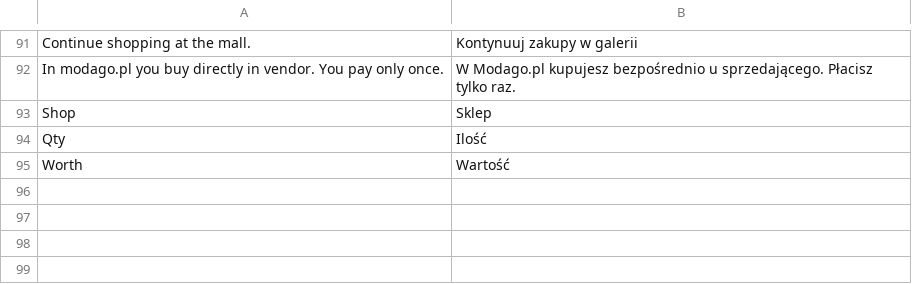
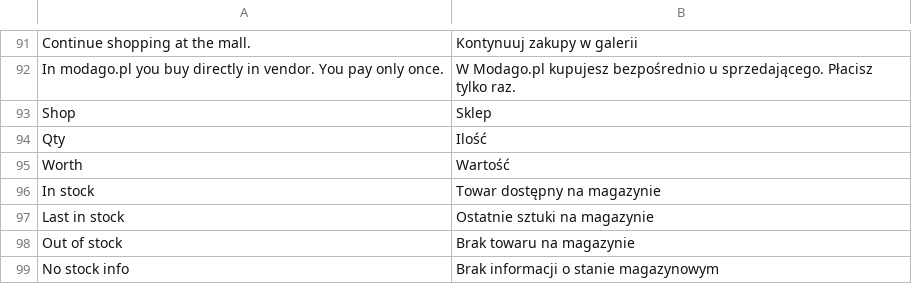
Before and after one commit to stanislawantoniak/maax, a CSV file: app/design/frontend/modago/default/locale/pl_PL/translate.csv, drawn as a sheet; only a part is shown, gaps mark what is left out.

Commit message:
Adds translation for stock info on zolago_catagloginventory_helper_data refs #368

```diff
--- a/app/design/frontend/modago/default/locale/pl_PL/translate.csv
+++ b/app/design/frontend/modago/default/locale/pl_PL/translate.csv
@@ -95 +95,5 @@
 "Worth","Wartość"
+"In stock","Towar dostępny na magazynie"
+"Last in stock","Ostatnie sztuki na magazynie"
+"Out of stock","Brak towaru na magazynie"
+"No stock info","Brak informacji o stanie magazynowym"
```
Also changed, not shown: 1 other file.
